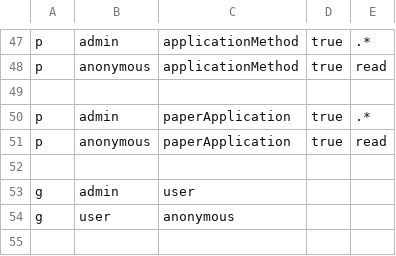
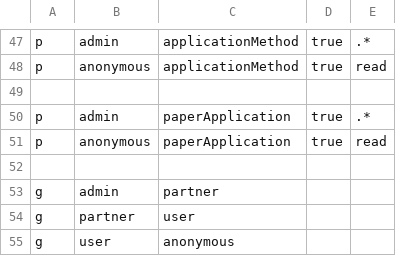
Before and after one commit to CityOfDetroit/bloom, a CSV file: backend/core/src/auth/authz_policy.csv, drawn as a sheet; only a part is shown, gaps mark what is left out.

Commit message:
1616/user roles (#1673) from 1628
* User roles for partners

* generate migration

* update client

* update seeds and policy

* migrate partners from leasing agent table

* change enum name

* Remove anonymous role

* Update authz.service.ts

* fix application view

* update changelog

* fix backend tests

* add test

* fix ui tests

Co-authored-by: Abbie Farr <afarr@google.com>
Co-authored-by: Abbie Farr <83078310+abbiefarr@users.noreply.github.com>

```diff
--- a/backend/core/src/auth/authz_policy.csv
+++ b/backend/core/src/auth/authz_policy.csv
@@ -52,3 +52,4 @@ p, anonymous, paperApplication, true, read
 
-g, admin, user
+g, admin, partner
+g, partner, user
 g, user, anonymous
```
Also changed, not shown: 16 other files.
